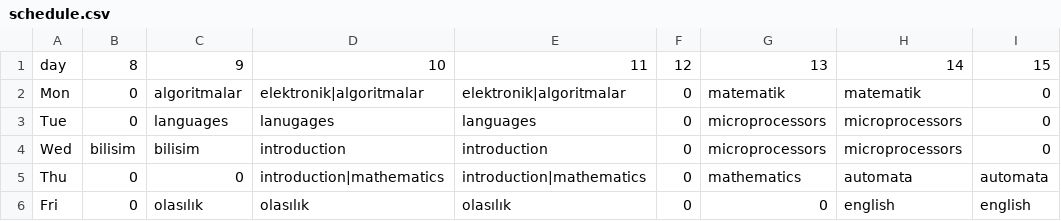
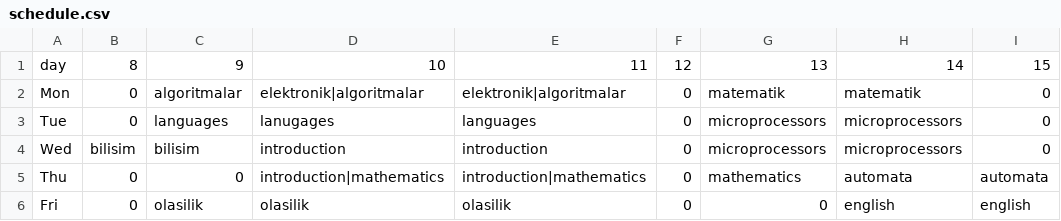
Before and after one commit to tipili-yusuf-ozer/school_bot, a CSV file: schedule.csv, drawn as a sheet; only a part is shown; the diff names each change by its address in the sheet, - before the commit and + after, or states it on an @@ line.

```diff
--- a/schedule.csv
+++ b/schedule.csv
-C6: olasılık
+C6: olasilik
-D6: olasılık
+D6: olasilik
-E6: olasılık
+E6: olasilik
```
Also changed, not shown: 11 other files.
